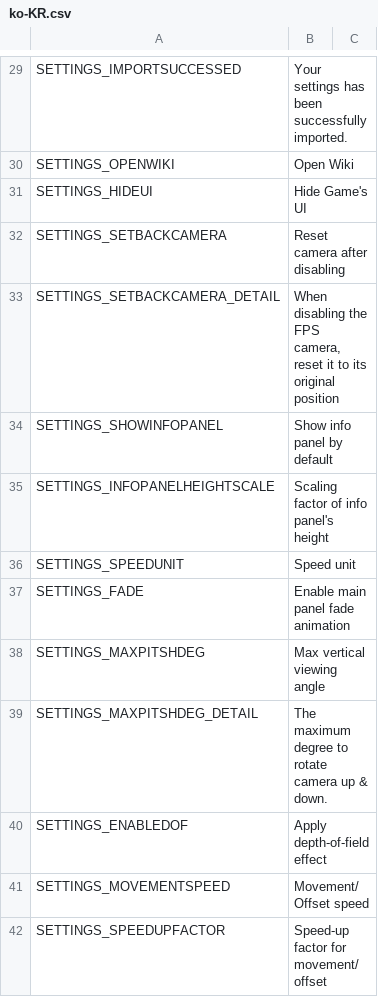
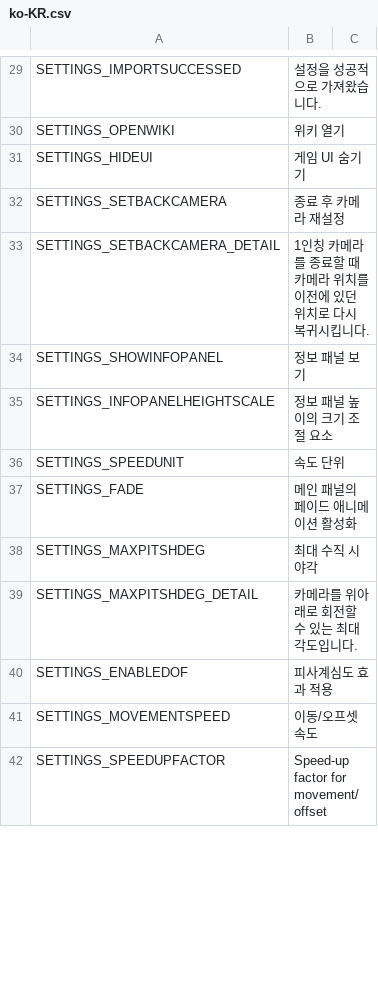
Before and after one commit to will258012/FPSCamera-Continued, a CSV file: FPSCamera/Translations/ko-KR.csv, drawn as a sheet; only a part is shown, gaps mark what is left out; the diff covers the shown part only.

```diff
--- a/FPSCamera/Translations/ko-KR.csv
+++ b/FPSCamera/Translations/ko-KR.csv
@@ -29,14 +29,14 @@
-"SETTINGS_IMPORTSUCCESSED","Your settings has been successfully imported.",""
-"SETTINGS_OPENWIKI","Open Wiki",""
-"SETTINGS_HIDEUI","Hide Game's UI",""
-"SETTINGS_SETBACKCAMERA","Reset camera after disabling",""
-"SETTINGS_SETBACKCAMERA_DETAIL","When disabling the FPS camera, reset it to its original position",""
-"SETTINGS_SHOWINFOPANEL","Show info panel by default",""
-"SETTINGS_INFOPANELHEIGHTSCALE","Scaling factor of info panel's height",""
-"SETTINGS_SPEEDUNIT","Speed unit",""
-"SETTINGS_FADE","Enable main panel fade animation",""
-"SETTINGS_MAXPITSHDEG","Max vertical viewing angle",""
-"SETTINGS_MAXPITSHDEG_DETAIL","The maximum degree to rotate camera up & down.",""
-"SETTINGS_ENABLEDOF","Apply depth-of-field effect",""
-"SETTINGS_MOVEMENTSPEED","Movement/Offset speed",""
+"SETTINGS_IMPORTSUCCESSED","설정을 성공적으로 가져왔습니다.",""
+"SETTINGS_OPENWIKI","위키 열기",""
+"SETTINGS_HIDEUI","게임 UI 숨기기",""
+"SETTINGS_SETBACKCAMERA","종료 후 카메라 재설정",""
+"SETTINGS_SETBACKCAMERA_DETAIL","1인칭 카메라를 종료할 때 카메라 위치를 이전에 있던 위치로 다시 복귀시킵니다.",""
+"SETTINGS_SHOWINFOPANEL","정보 패널 보기",""
+"SETTINGS_INFOPANELHEIGHTSCALE","정보 패널 높이의 크기 조절 요소",""
+"SETTINGS_SPEEDUNIT","속도 단위",""
+"SETTINGS_FADE","메인 패널의 페이드 애니메이션 활성화",""
+"SETTINGS_MAXPITSHDEG","최대 수직 시야각",""
+"SETTINGS_MAXPITSHDEG_DETAIL","카메라를 위아래로 회전할 수 있는 최대 각도입니다.",""
+"SETTINGS_ENABLEDOF","피사계심도 효과 적용",""
+"SETTINGS_MOVEMENTSPEED","이동/오프셋 속도",""
 "SETTINGS_SPEEDUPFACTOR","Speed-up factor for movement/offset",""
```
Also changed, not shown: 139 edited cells elsewhere in this file.
